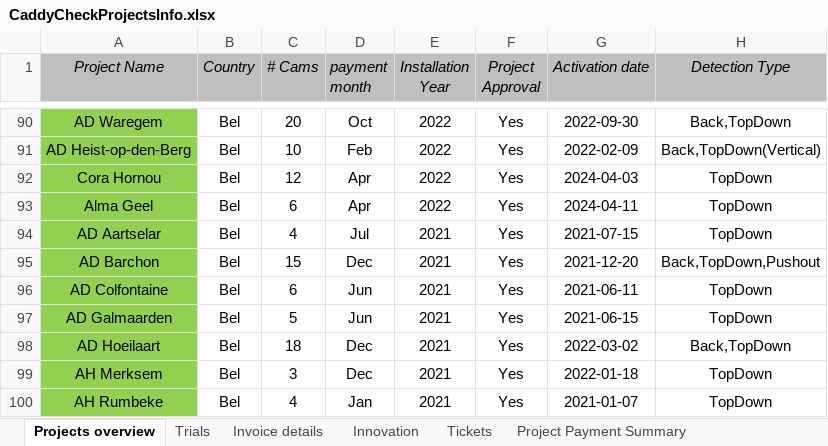
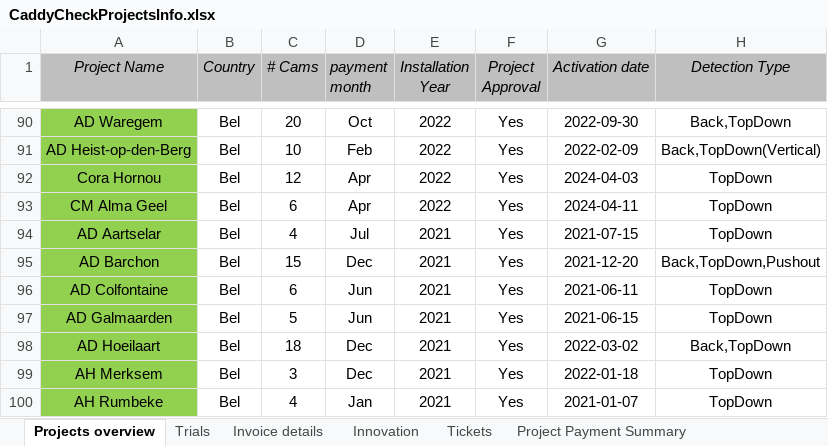
Before and after one commit to zvshtorch-rgb/caddycheck-crm, an Excel workbook: data/CaddyCheckProjectsInfo.xlsx, sheet Projects overview, drawn as a sheet; only a part is shown, gaps mark what is left out; values as stored, in another font and other column widths than the file's, no borders; the diff names each change by its address in the sheet, - before the commit and + after, or states it on an @@ line.

Commit message:
Merge variant project names (Plus Delft, Meerkerk, Maastricht Caberg, Jumbo Uden, Alma Geel, Eurospar, etc.)

```diff
--- a/data/CaddyCheckProjectsInfo.xlsx (sheet Projects overview)
+++ b/data/CaddyCheckProjectsInfo.xlsx (sheet Projects overview)
-A93 (Project Name): Alma Geel
+A93 (Project Name): CM Alma Geel
```
Also changed, not shown: hidden cells, 1 other file.
